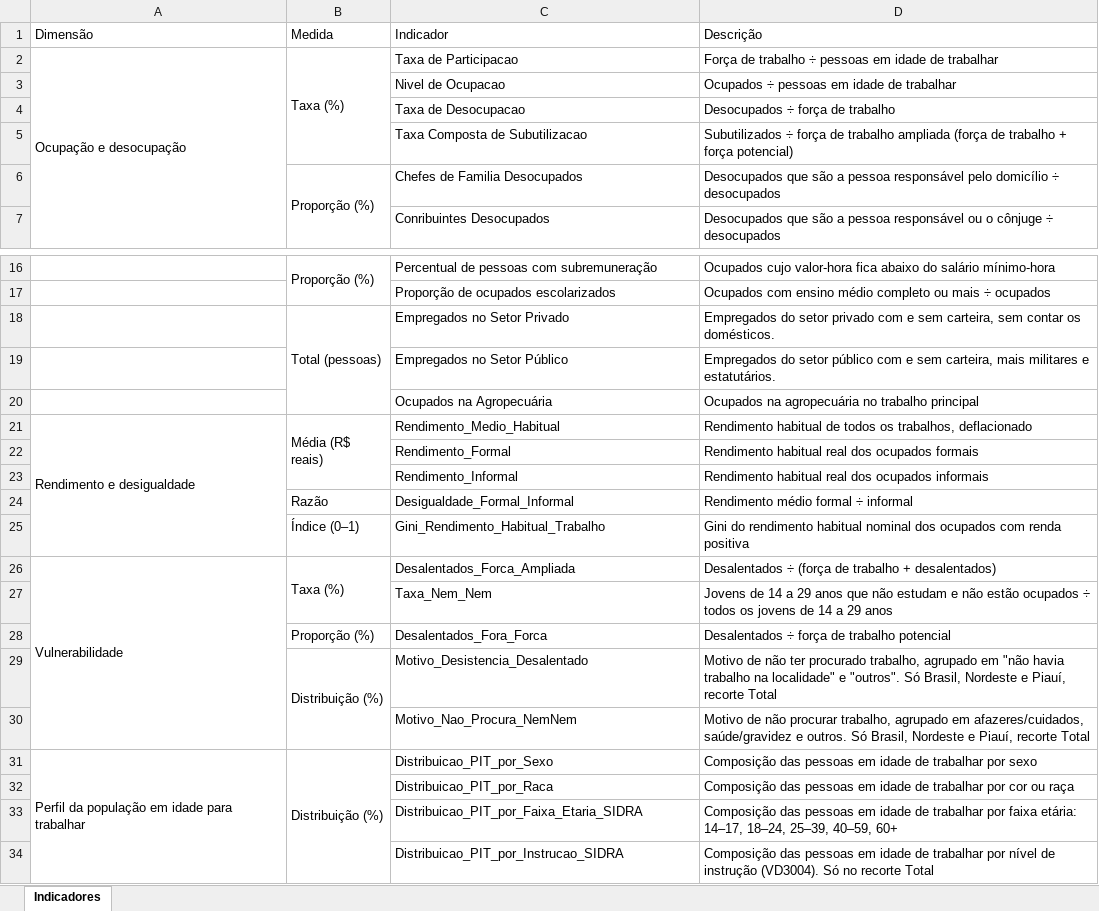
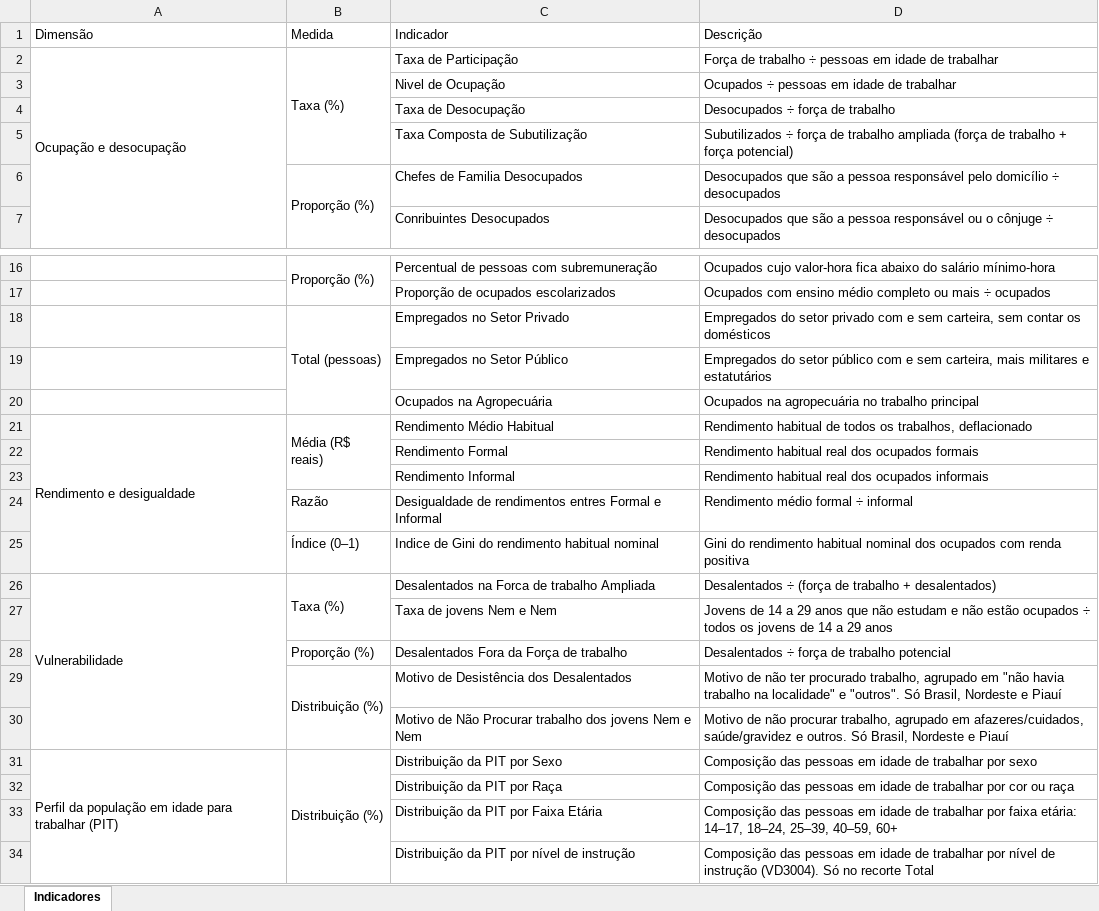
Before and after one commit to matheusgirola/PNADC-Piaui-Estratos, an Excel workbook: output/variaveis_indicadores.xlsx, sheet Indicadores, drawn as a sheet; only a part is shown, gaps mark what is left out; values as stored, in another font and other column widths than the file's, no cell formats; removed rows and columns are numbered as before the commit, all else as after; the diff covers the shown part only; the diff names each change by its address in the sheet, - before the commit and + after, or states it on an @@ line.

Commit message:
teste de validação com SIDRA

```diff
--- a/output/variaveis_indicadores.xlsx (sheet Indicadores)
+++ b/output/variaveis_indicadores.xlsx (sheet Indicadores)
-C2 (Indicador): Taxa de Participacao
+C2 (Indicador): Taxa de Participação
-C3 (Indicador): Nivel de Ocupacao
+C3 (Indicador): Nivel de Ocupação
-C4 (Indicador): Taxa de Desocupacao
+C4 (Indicador): Taxa de Desocupação
-C5 (Indicador): Taxa Composta de Subutilizacao
+C5 (Indicador): Taxa Composta de Subutilização
-D18 (Descrição): …contar os domésticos.
+D18 (Descrição): …contar os domésticos
-D19 (Descrição): …militares e estatutários.
+D19 (Descrição): …militares e estatutários
-C21 (Indicador): Rendimento_Medio_Habitual
+C21 (Indicador): Rendimento Médio Habitual
-C22 (Indicador): Rendimento_Formal
+C22 (Indicador): Rendimento Formal
-C23 (Indicador): Rendimento_Informal
+C23 (Indicador): Rendimento Informal
-C24 (Indicador): Desigualdade_Formal_Informal
+C24 (Indicador): Desigualdade de rendimentos entres Formal e Informal
-C25 (Indicador): Gini_Rendimento_Habitual_Trabalho
+C25 (Indicador): Indice de Gini do rendimento habitual nominal
-C26 (Indicador): Desalentados_Forca_Ampliada
+C26 (Indicador): Desalentados na Forca de trabalho Ampliada
-C27 (Indicador): Taxa_Nem_Nem
+C27 (Indicador): Taxa de jovens Nem e Nem
-C28 (Indicador): Desalentados_Fora_Forca
+C28 (Indicador): Desalentados Fora da Força de trabalho
-C29 (Indicador): Motivo_Desistencia_Desalentado
+C29 (Indicador): Motivo de Desistência dos Desalentados
-D29 (Descrição): …Nordeste e Piauí, recorte Total
+D29 (Descrição): …Nordeste e Piauí
-row 30:  |  | Motivo_Nao_Procura_NemNem | Motivo de não procurar trabalho, agrupado em afazeres/cuidados, saúde/gravidez e outros. Só Brasil, Nordeste e Piauí, recorte Total
+row 30:  |  | Motivo de Não Procurar trabalho dos jovens Nem e Nem | Motivo de não procurar trabalho, agrupado em afazeres/cuidados, saúde/gravidez e outros. Só Brasil, Nordeste e Piauí
-A31 (Dimensão): …para trabalhar
+A31 (Dimensão): …para trabalhar (PIT)
-C31 (Indicador): Distribuicao_PIT_por_Sexo
+C31 (Indicador): Distribuição da PIT por Sexo
-C32 (Indicador): Distribuicao_PIT_por_Raca
+C32 (Indicador): Distribuição da PIT por Raça
-C33 (Indicador): Distribuicao_PIT_por_Faixa_Etaria_SIDRA
+C33 (Indicador): Distribuição da PIT por Faixa Etária
-C34 (Indicador): Distribuicao_PIT_por_Instrucao_SIDRA
+C34 (Indicador): Distribuição da PIT por nível de instrução
```
Also changed, not shown: 2 edited cells elsewhere in this sheet, cell formats, 6 other files.
